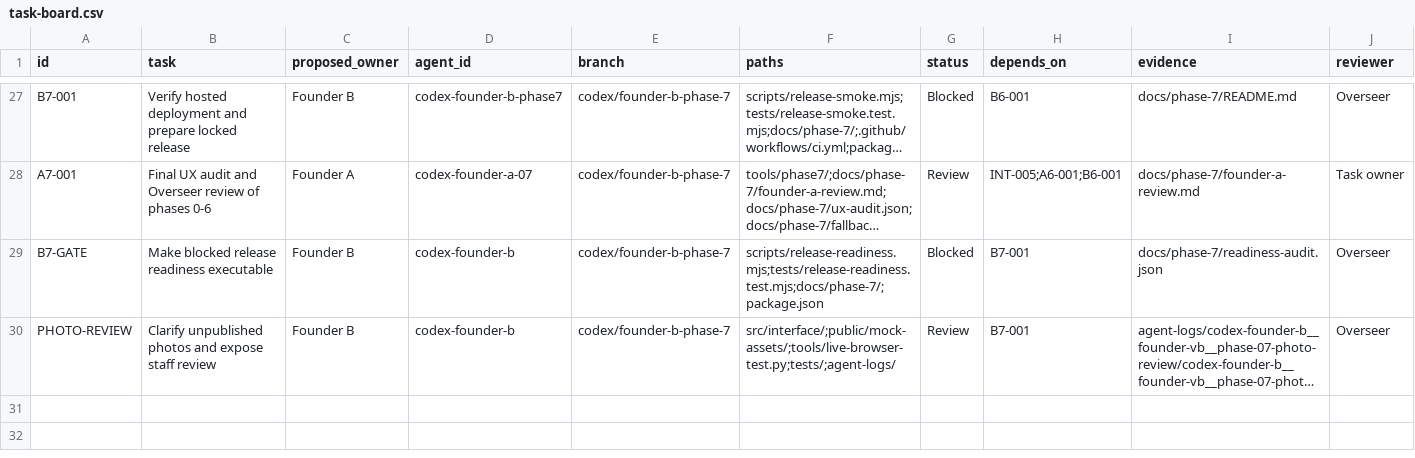
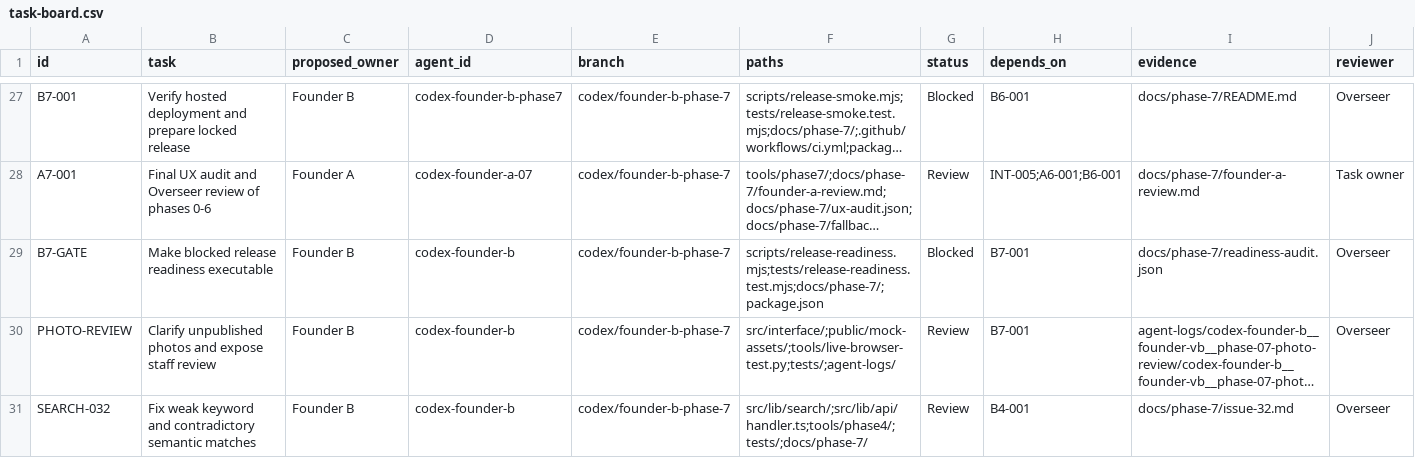
Before and after one commit to AI-In-Bussiness/Lost-Link, a CSV file: docs/coordination/task-board.csv, drawn as a sheet; only a part is shown, gaps mark what is left out; long unchanged cells end in …; rows hold the shown columns only; the diff names each change by its address in the sheet, - before the commit and + after, or states it on an @@ line.

Commit message:
Fix issue 32 search false positives across hybrid and fallback paths

```diff
--- a/docs/coordination/task-board.csv
+++ b/docs/coordination/task-board.csv
+row 31: SEARCH-032 | Fix weak keyword and contradictory semantic matches | Founder B | codex-founder-b | codex/founder-b-phase-7 | src/lib/search/;src/lib/api/handler.ts;tools/phase4/;tests/;docs/phase-7/ | Review | B4-001 | docs/phase-7/issue-32.md | Overseer
```
Also changed, not shown: 25 other files.
